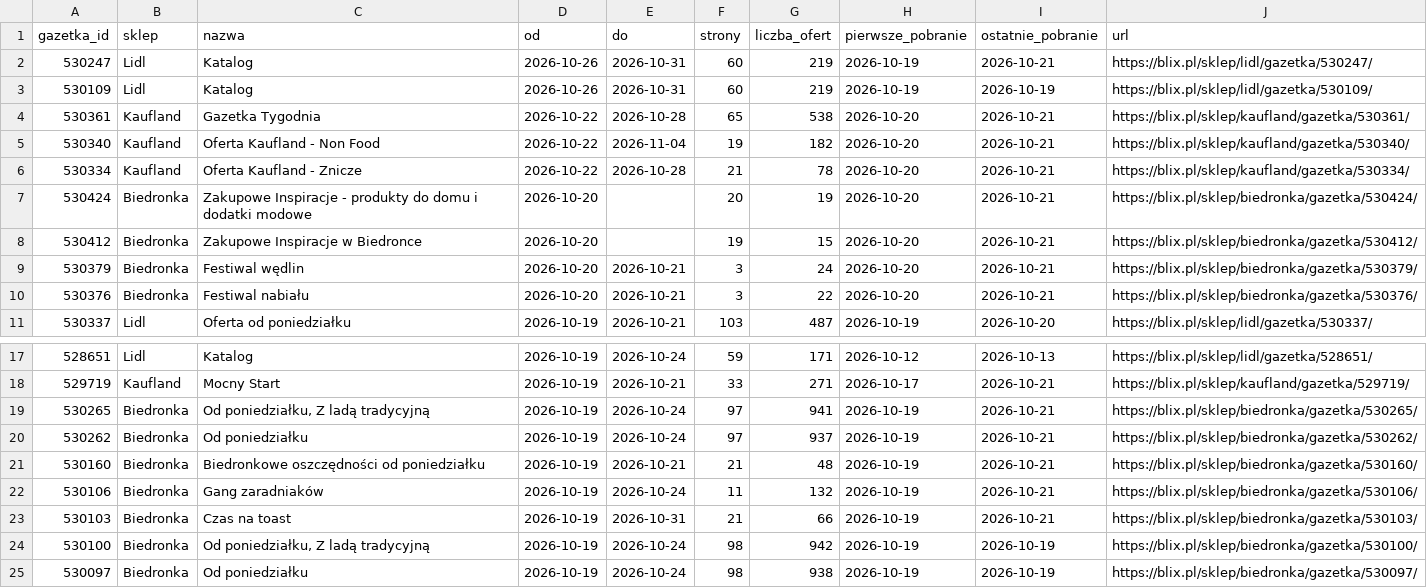
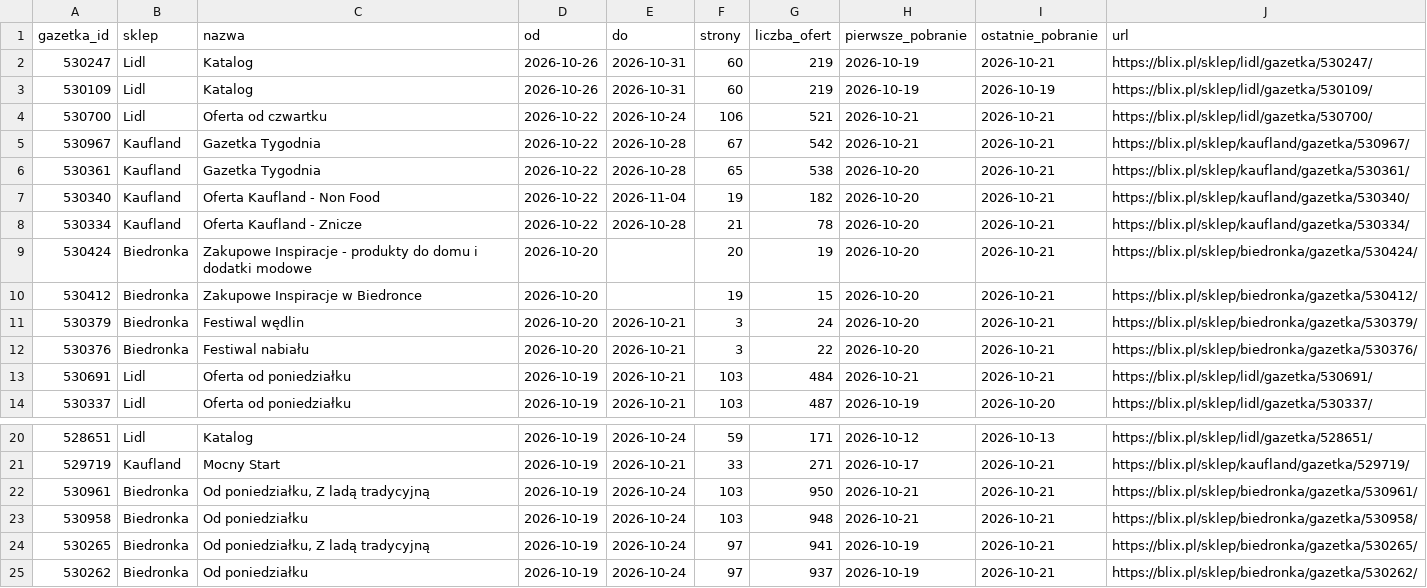
Before and after one commit to LivingMummy/gazetki, a CSV file: data/gazetki.csv, drawn as a sheet; only a part is shown, gaps mark what is left out; the shorter side is filled out with more unchanged rows.

```diff
--- a/data/gazetki.csv
+++ b/data/gazetki.csv
@@ -3,2 +3,4 @@ gazetka_id,sklep,nazwa,od,do,strony,liczba_ofert,pierwsze_pobranie,ostatnie_pobr
 530109,Lidl,Katalog,2026-10-26,2026-10-31,60,219,2026-10-19,2026-10-19,https://blix.pl/sklep/lidl/gazetka/530109/
+530700,Lidl,Oferta od czwartku,2026-10-22,2026-10-24,106,521,2026-10-21,2026-10-21,https://blix.pl/sklep/lidl/gazetka/530700/
+530967,Kaufland,Gazetka Tygodnia,2026-10-22,2026-10-28,67,542,2026-10-21,2026-10-21,https://blix.pl/sklep/kaufland/gazetka/530967/
 530361,Kaufland,Gazetka Tygodnia,2026-10-22,2026-10-28,65,538,2026-10-20,2026-10-21,https://blix.pl/sklep/kaufland/gazetka/530361/
@@ -10,2 +12,3 @@ gazetka_id,sklep,nazwa,od,do,strony,liczba_ofert,pierwsze_pobranie,ostatnie_pobr
 530376,Biedronka,Festiwal nabiału,2026-10-20,2026-10-21,3,22,2026-10-20,2026-10-21,https://blix.pl/sklep/biedronka/gazetka/530376/
+530691,Lidl,Oferta od poniedziałku,2026-10-19,2026-10-21,103,484,2026-10-21,2026-10-21,https://blix.pl/sklep/lidl/gazetka/530691/
 530337,Lidl,Oferta od poniedziałku,2026-10-19,2026-10-21,103,487,2026-10-19,2026-10-20,https://blix.pl/sklep/lidl/gazetka/530337/
@@ -18,2 +21,4 @@ gazetka_id,sklep,nazwa,od,do,strony,liczba_ofert,pierwsze_pobranie,ostatnie_pobr
 529719,Kaufland,Mocny Start,2026-10-19,2026-10-21,33,271,2026-10-17,2026-10-21,https://blix.pl/sklep/kaufland/gazetka/529719/
+530961,Biedronka,"Od poniedziałku, Z ladą tradycyjną",2026-10-19,2026-10-24,103,950,2026-10-21,2026-10-21,https://blix.pl/sklep/biedronka/gazetka/530961/
+530958,Biedronka,Od poniedziałku,2026-10-19,2026-10-24,103,948,2026-10-21,2026-10-21,https://blix.pl/sklep/biedronka/gazetka/530958/
 530265,Biedronka,"Od poniedziałku, Z ladą tradycyjną",2026-10-19,2026-10-24,97,941,2026-10-19,2026-10-21,https://blix.pl/sklep/biedronka/gazetka/530265/
```
Also changed, not shown: 1 other file.
